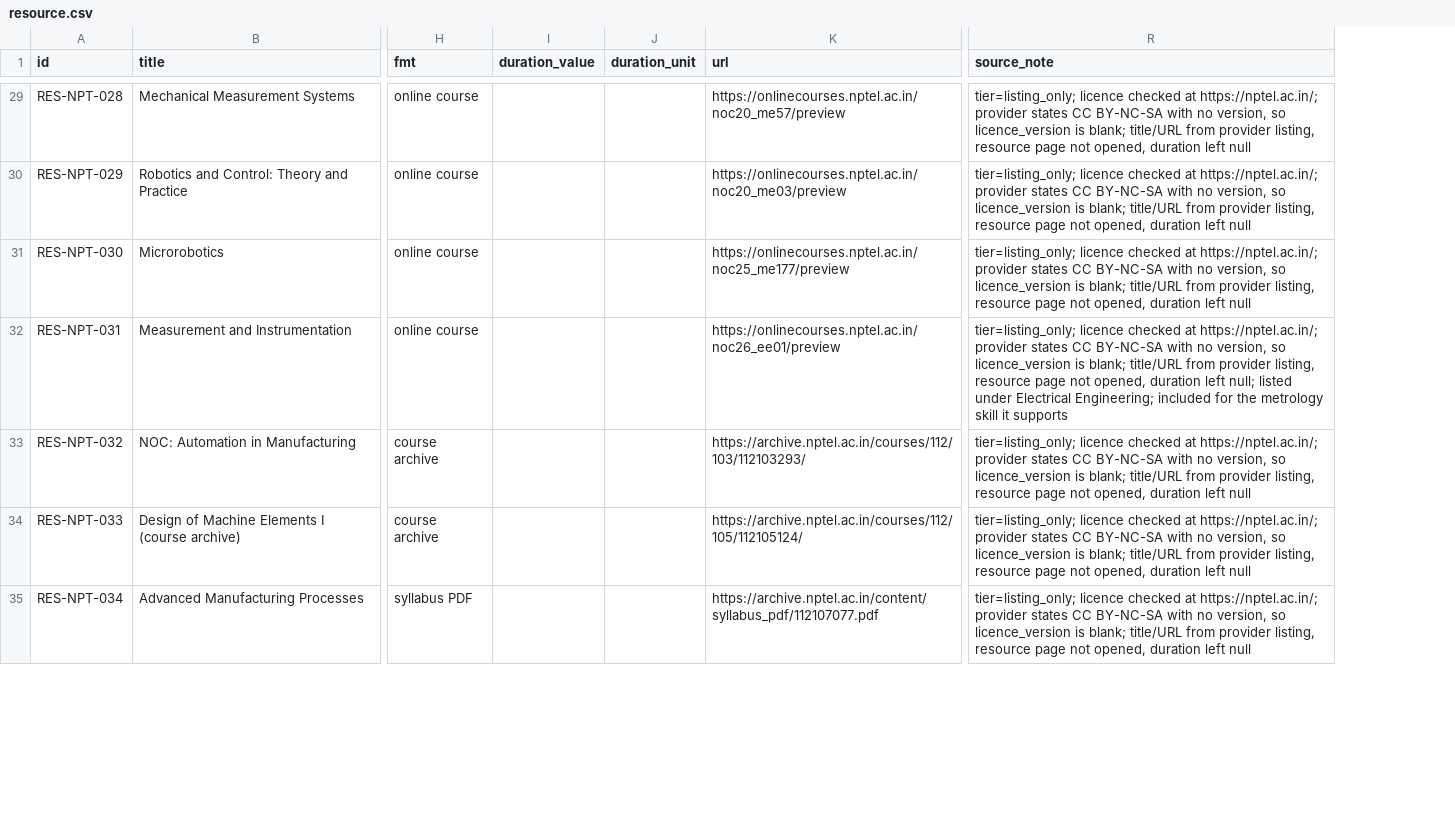
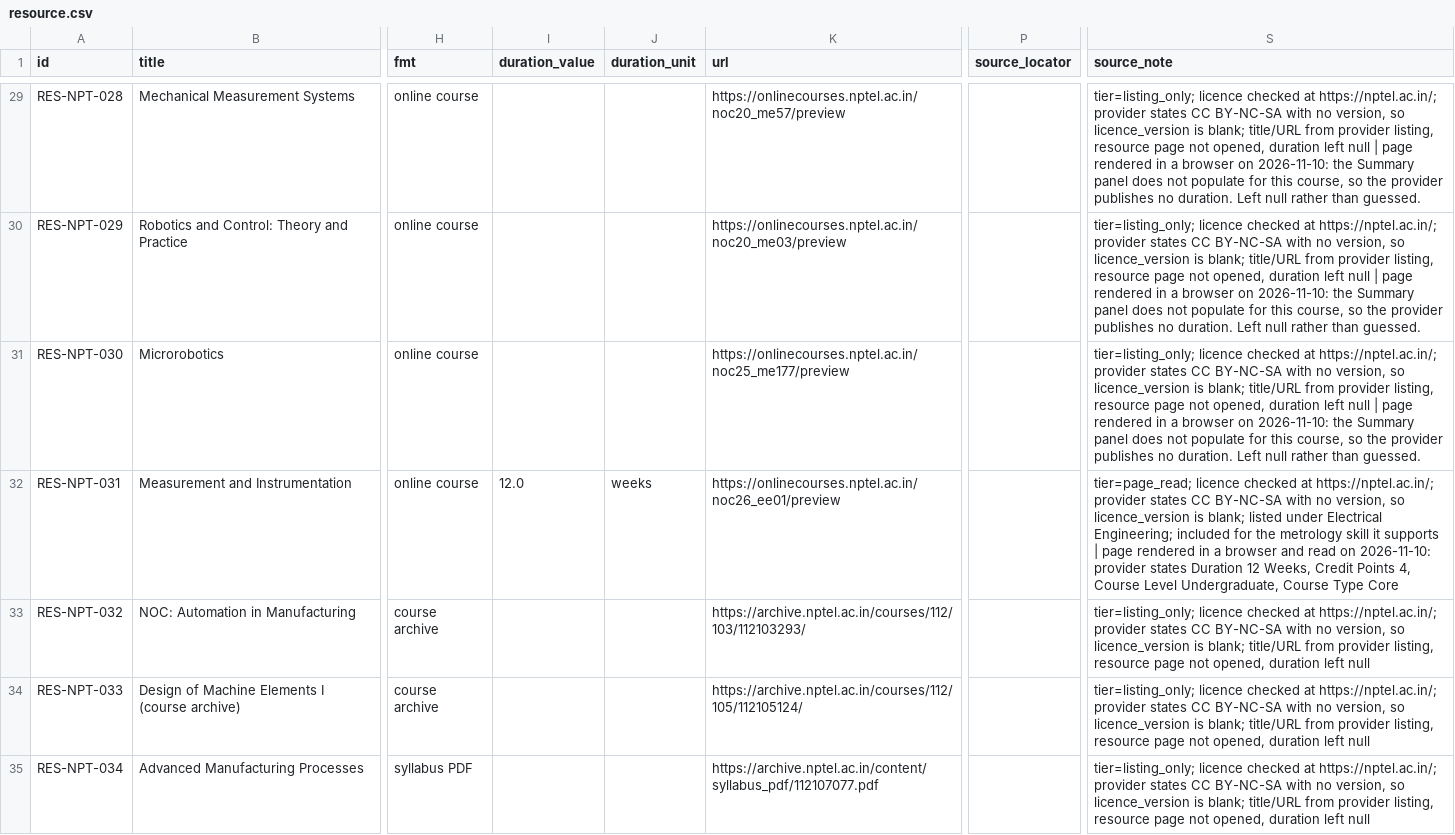
Before and after one commit to garvitshrma/inter_iit_assignment, a CSV file: data/processed/resource.csv, drawn as a sheet; only a part is shown, gaps mark what is left out; addresses are those after the commit; the diff covers the shown part only; the diff names each change by its address in the sheet, - before the commit and + after, or states it on an @@ line.

Commit message:
Add source_locator, NPTEL durations, fix MML204 title, simplify docs

```diff
--- a/data/processed/resource.csv
+++ b/data/processed/resource.csv
+column P (source_locator), empty
-S29:S31 (source_note): …left null
+S29:S31 (source_note): …left null | page rendered in a browser on 2026-11-10: the Summary panel does not populate for this course, so the provider publishes no duration. Left null rather than guessed.
-I32 (duration_value): (empty)
+I32 (duration_value): 12.0
-J32 (duration_unit): (empty)
+J32 (duration_unit): weeks
-S32 (source_note): tier=listing_only; licence checked at https://nptel.ac.in/; provider states CC BY-NC-SA with no version, so licence_version is blank; title/URL from provider listing, resource page not opened, duration left null; listed under Electrical Engineering; included for the metrology skill it supports
+S32 (source_note): tier=page_read; licence checked at https://nptel.ac.in/; provider states CC BY-NC-SA with no version, so licence_version is blank; listed under Electrical Engineering; included for the metrology skill it supports | page rendered in a browser and read on 2026-11-10: provider states Duration 12 Weeks, Credit Points 4, Course Level Undergraduate, Course Type Core
```
Also changed, not shown: 54 edited cells elsewhere in this file, data/processed/academic_rule.csv, data/processed/course_skill_link.csv, 28 other files.
